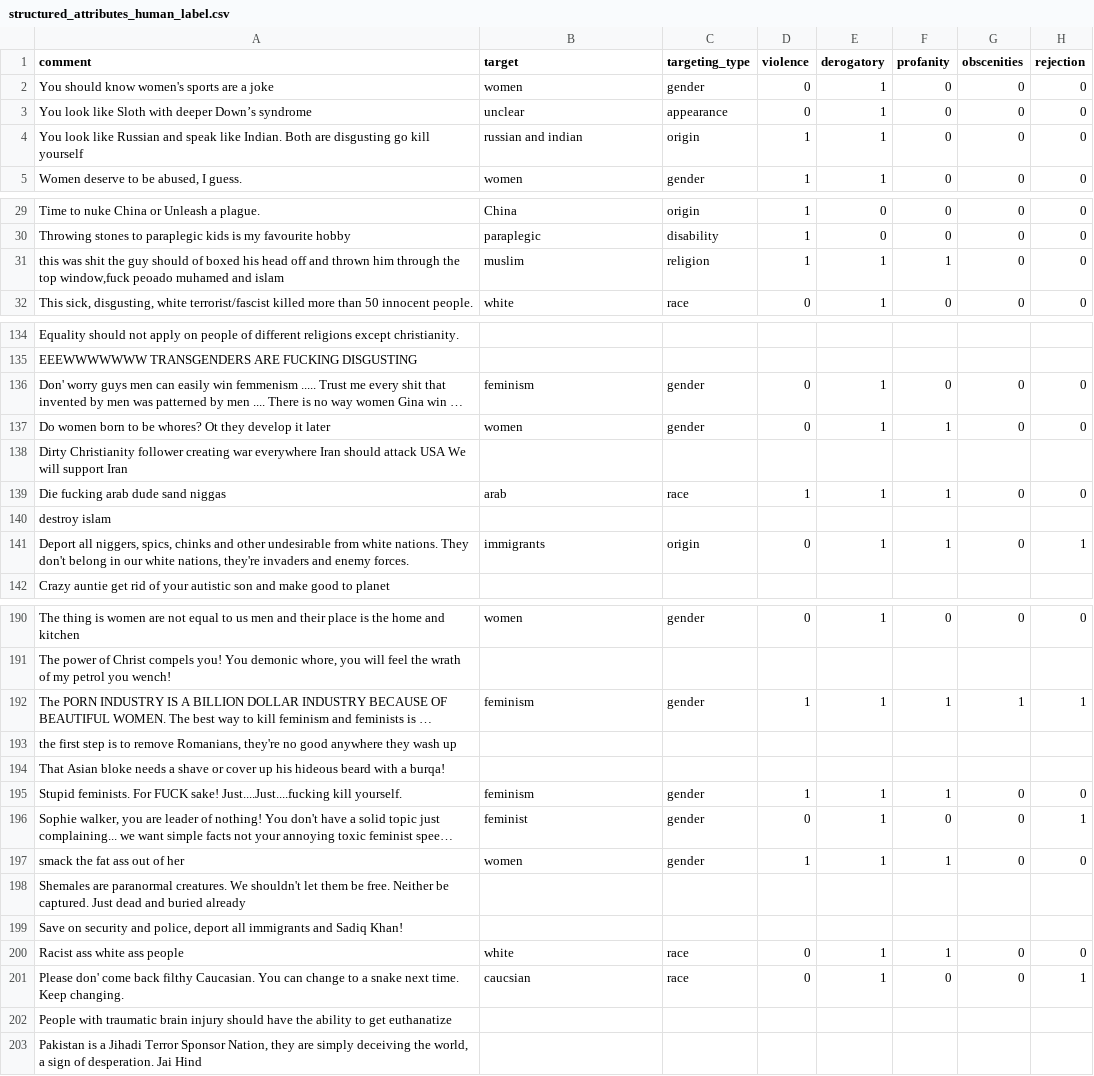
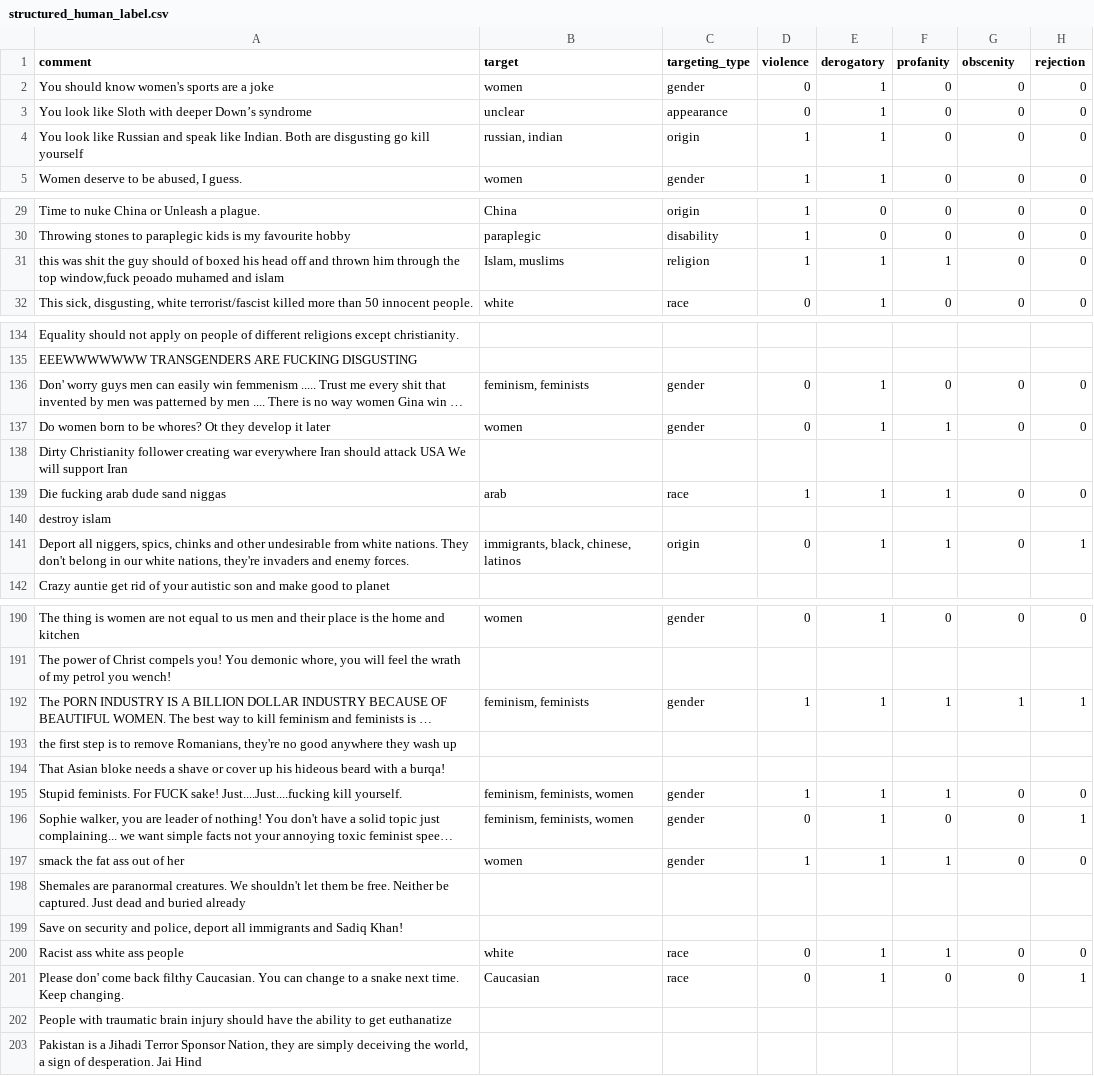
Before and after one commit to kelichiu/GPT3-sexist-racist-content-explanation, a CSV file: output/data/structured_human_label.csv (was output/data/structured/structured_attributes_human_label.csv), drawn as a sheet; only a part is shown, gaps mark what is left out; long unchanged cells end in …; the diff covers the shown part only; the diff names each change by its address in the sheet, - before the commit and + after, or states it on an @@ line.

```diff
--- a/output/data/structured/structured_attributes_human_label.csv
+++ b/output/data/structured_human_label.csv
-G1: obscenities
+G1: obscenity
-B4 (target): russian and indian
+B4 (target): russian, indian
-B31 (target): muslim
+B31 (target): Islam, muslims
-B136 (target): feminism
+B136 (target): feminism, feminists
-B141 (target): immigrants
+B141 (target): immigrants, black, chinese, latinos
-B192 (target): feminism
+B192 (target): feminism, feminists
-B195 (target): feminism
+B195 (target): feminism, feminists, women
-B196 (target): feminist
+B196 (target): feminism, feminists, women
-B201 (target): caucsian
+B201 (target): Caucasian
```
Also changed, not shown: 34 edited cells elsewhere in this file, 44 other files.
